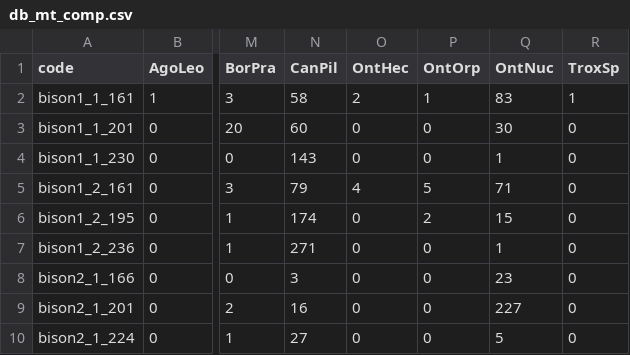
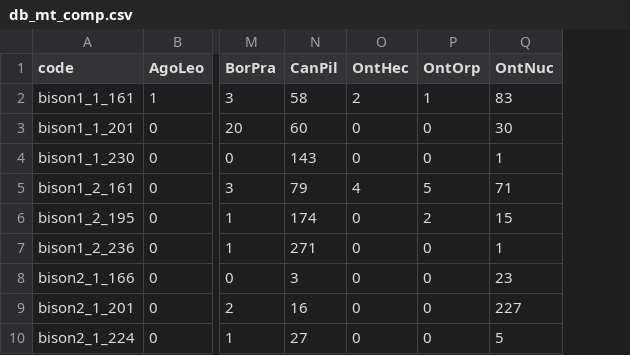
Before and after one commit to mtrible93/Dung-Beetle-Kansas-Montana, a CSV file: db_mt_comp.csv, drawn as a sheet; only a part is shown, gaps mark what is left out; the diff names each change by its address in the sheet, - before the commit and + after, or states it on an @@ line.

Commit message:
Add files via upload

```diff
--- a/db_mt_comp.csv
+++ b/db_mt_comp.csv
-column R (TroxSp), rows 2-10: 1 | 0 | 0 | 0 | 0 | 0 | 0 | 0 | 0
```
